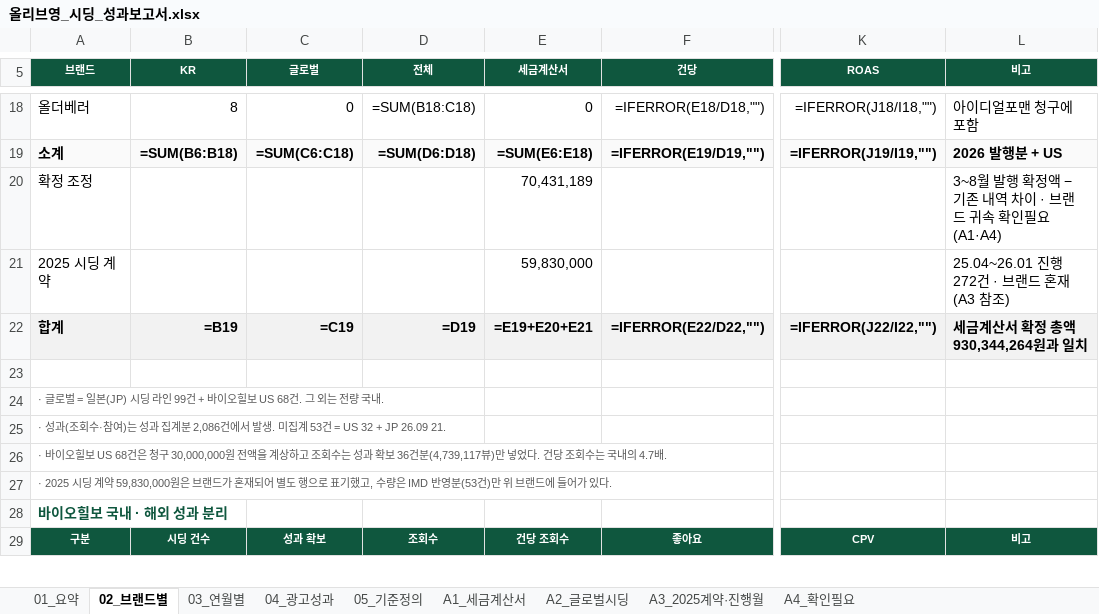
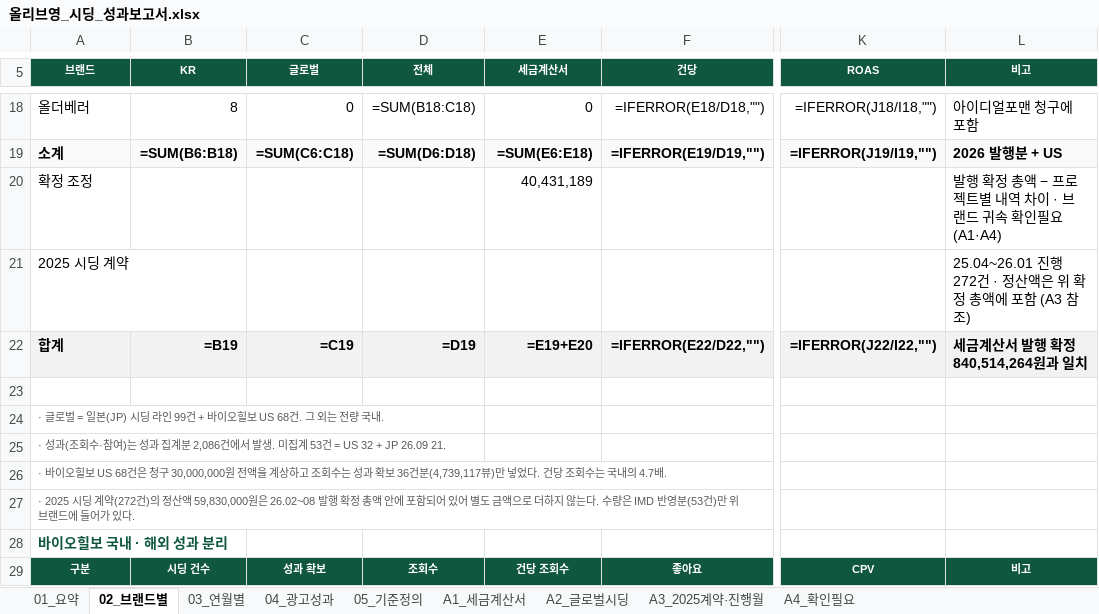
Before and after one commit to bat-han-26/-_oy, an Excel workbook: reports/올리브영_시딩_성과보고서.xlsx, sheet 02_브랜드별, drawn as a sheet; only a part is shown, gaps mark what is left out; values as stored, in another font and other column widths than the file's, no borders; formulas without a stored value are shown as written; the diff names each change by its address in the sheet, - before the commit and + after, or states it on an @@ line.

```diff
--- a/reports/올리브영_시딩_성과보고서.xlsx (sheet 02_브랜드별)
+++ b/reports/올리브영_시딩_성과보고서.xlsx (sheet 02_브랜드별)
-E20 (세금계산서): 70,431,189
+E20 (세금계산서): 40,431,189
-L20 (비고): 3~8월 발행 확정액 − 기존 내역 차이 · 브랜드 귀속 확인필요 (A1·A4)
+L20 (비고): 발행 확정 총액 − 프로젝트별 내역 차이 · 브랜드 귀속 확인필요 (A1·A4)
-E21 (세금계산서): 59,830,000
+E21 (세금계산서): (empty)
-L21 (비고): 25.04~26.01 진행 272건 · 브랜드 혼재 (A3 참조)
+L21 (비고): 25.04~26.01 진행 272건 · 정산액은 위 확정 총액에 포함 (A3 참조)
-E22 (세금계산서): =E19+E20+E21
+E22 (세금계산서): =E19+E20
-L22 (비고): 세금계산서 확정 총액 930,344,264원과 일치
+L22 (비고): 세금계산서 발행 확정 840,514,264원과 일치
-A27 (브랜드): …딩 계약 59,830,000원은 브랜드가 혼재되어 별도 행으로 표기했고, 수량은…
+A27 (브랜드): …딩 계약(272건)의 정산액 59,830,000원은 26.02~08 발행 확정 총액 안에 포함되어 있어 별도 금액으로 더하지 않는다. 수량은…
```
Also changed, not shown: sheet 03_연월별, sheet A1_세금계산서, sheet 05_기준정의, sheet 01_요약, sheet A4_확인필요, reports/OYPB_브랜드별_시딩_비용_광고성과_최신화.xlsx, 3 other files.
